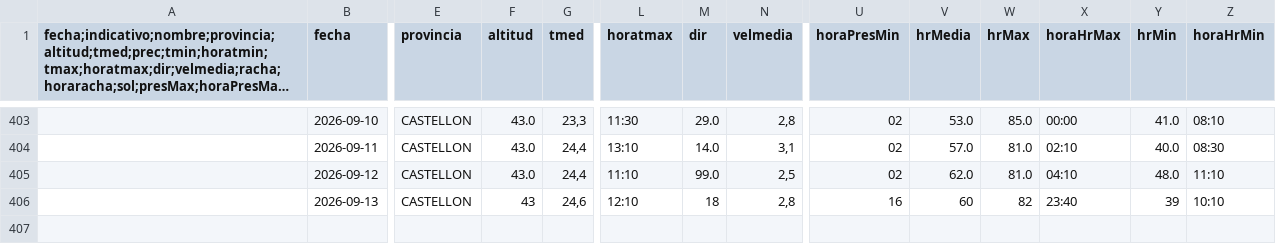
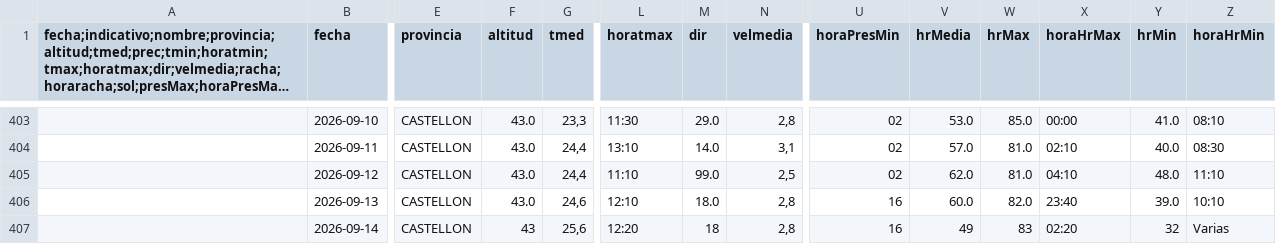
Before and after one commit to AlbertPoloMolina/meteo_information, a CSV file: datos_meteorologicos.csv, drawn as a sheet; only a part is shown, gaps mark what is left out; long unchanged cells end in …; rows hold the shown columns only; the diff names each change by its address in the sheet, - before the commit and + after, or states it on an @@ line.

Commit message:
Update CSV [skip ci]

```diff
--- a/datos_meteorologicos.csv
+++ b/datos_meteorologicos.csv
-F406 (altitud): 43
+F406 (altitud): 43.0
-M406 (dir): 18
+M406 (dir): 18.0
-V406 (hrMedia): 60
+V406 (hrMedia): 60.0
-W406 (hrMax): 82
+W406 (hrMax): 82.0
-Y406 (hrMin): 39
+Y406 (hrMin): 39.0
+row 407:  | 2026-09-14 | CASTELLON | 43 | 25,6 | 12:20 | 18 | 2,8 | 16 | 49 | 83 | 02:20 | 32 | Varias
```
